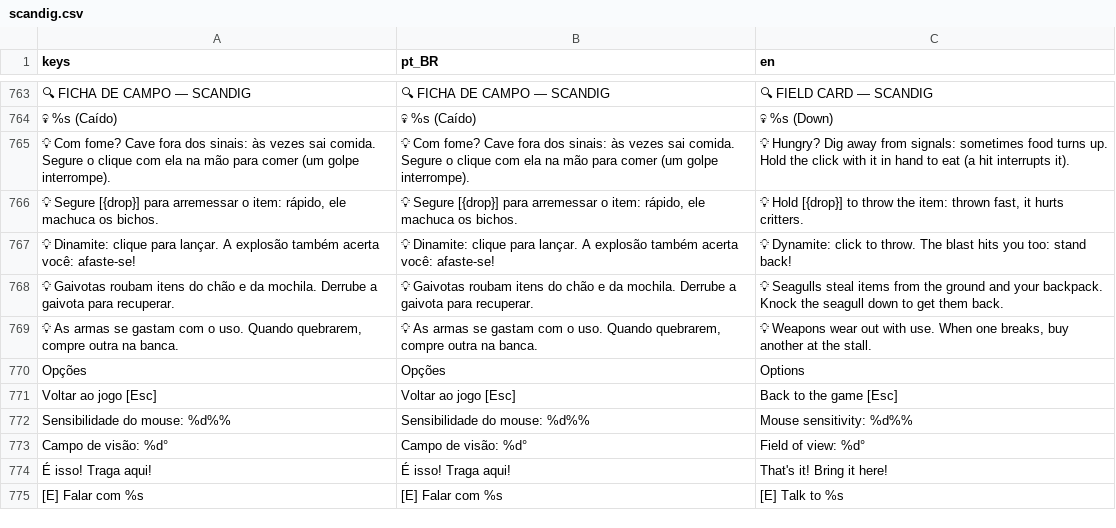
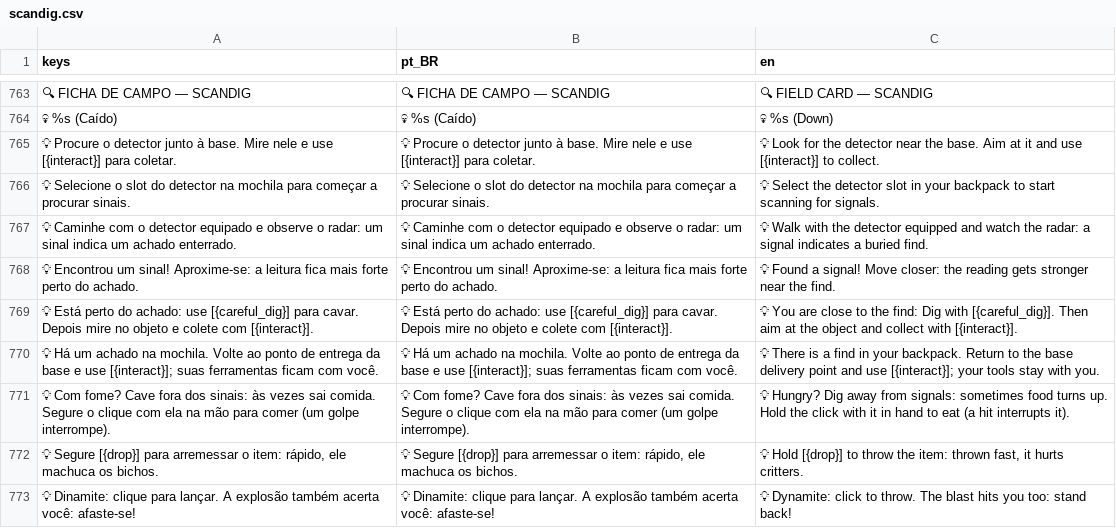
Before and after one commit to Felipefmdev/ScanDig, a CSV file: translations/scandig.csv, drawn as a sheet; only a part is shown, gaps mark what is left out; the shorter side is filled out with more unchanged rows; the diff names each change by its address in the sheet, - before the commit and + after, or states it on an @@ line.

Commit message:
feat(i18n): adicionar traduções em inglês para as dicas de primeiro ciclo (Refs #153)

```diff
--- a/translations/scandig.csv
+++ b/translations/scandig.csv
+row 765: 💡 Procure o detector junto à base. Mire nele e use [{interact}] para coletar. | 💡 Procure o detector junto à base. Mire nele e use [{interact}] para coletar. | 💡 Look for the detector near the base. Aim at it and use [{interact}] to collect.
+row 766: 💡 Selecione o slot do detector na mochila para começar a procurar sinais. | 💡 Selecione o slot do detector na mochila para começar a procurar sinais. | 💡 Select the detector slot in your backpack to start scanning for signals.
+row 767: 💡 Caminhe com o detector equipado e observe o radar: um sinal indica um achado enterrado. | 💡 Caminhe com o detector equipado e observe o radar: um sinal indica um achado enterrado. | 💡 Walk with the detector equipped and watch the radar: a signal indicates a buried find.
+row 768: 💡 Encontrou um sinal! Aproxime-se: a leitura fica mais forte perto do achado. | 💡 Encontrou um sinal! Aproxime-se: a leitura fica mais forte perto do achado. | 💡 Found a signal! Move closer: the reading gets stronger near the find.
+row 769: 💡 Está perto do achado: use [{careful_dig}] para cavar. Depois mire no objeto e colete com [{interact}]. | 💡 Está perto do achado: use [{careful_dig}] para cavar. Depois mire no objeto e colete com [{interact}]. | 💡 You are close to the find: Dig with [{careful_dig}]. Then aim at the object and collect with [{interact}].
+row 770: 💡 Há um achado na mochila. Volte ao ponto de entrega da base e use [{interact}]; suas ferramentas ficam com você. | 💡 Há um achado na mochila. Volte ao ponto de entrega da base e use [{interact}]; suas ferramentas ficam com você. | 💡 There is a find in your backpack. Return to the base delivery point and use [{interact}]; your tools stay with you.
```
Also changed, not shown: 2 other files.
